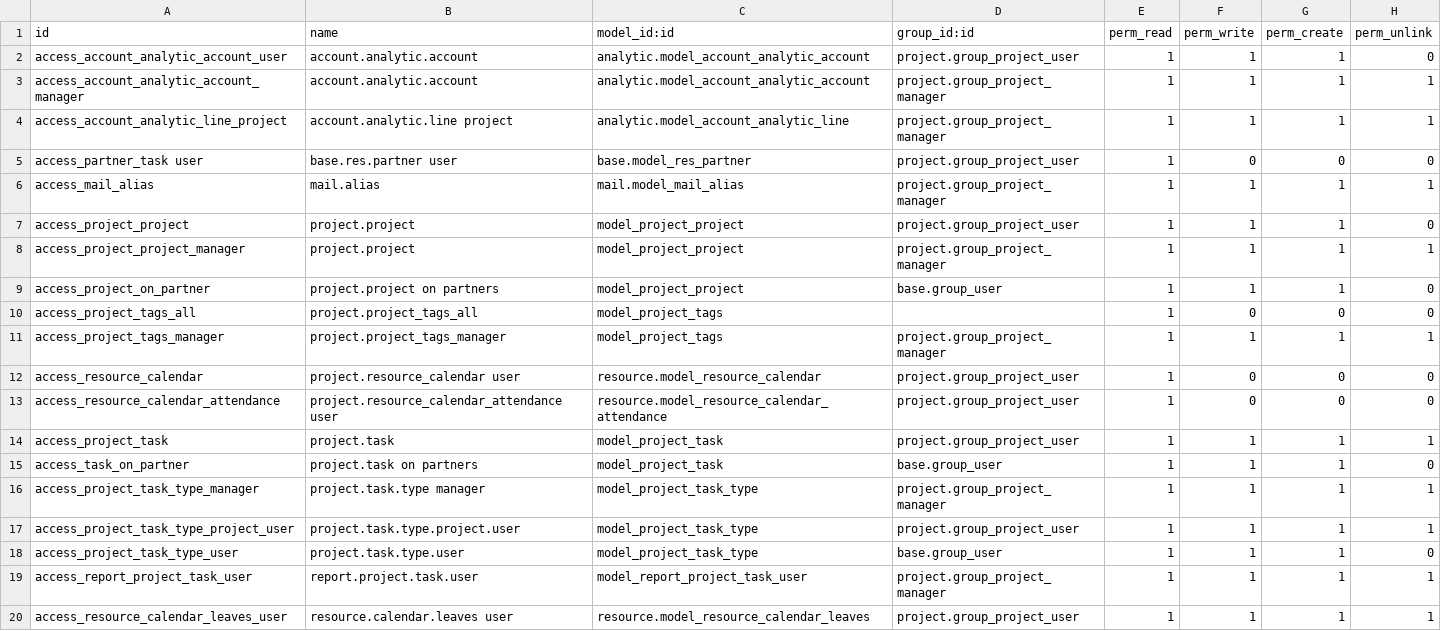
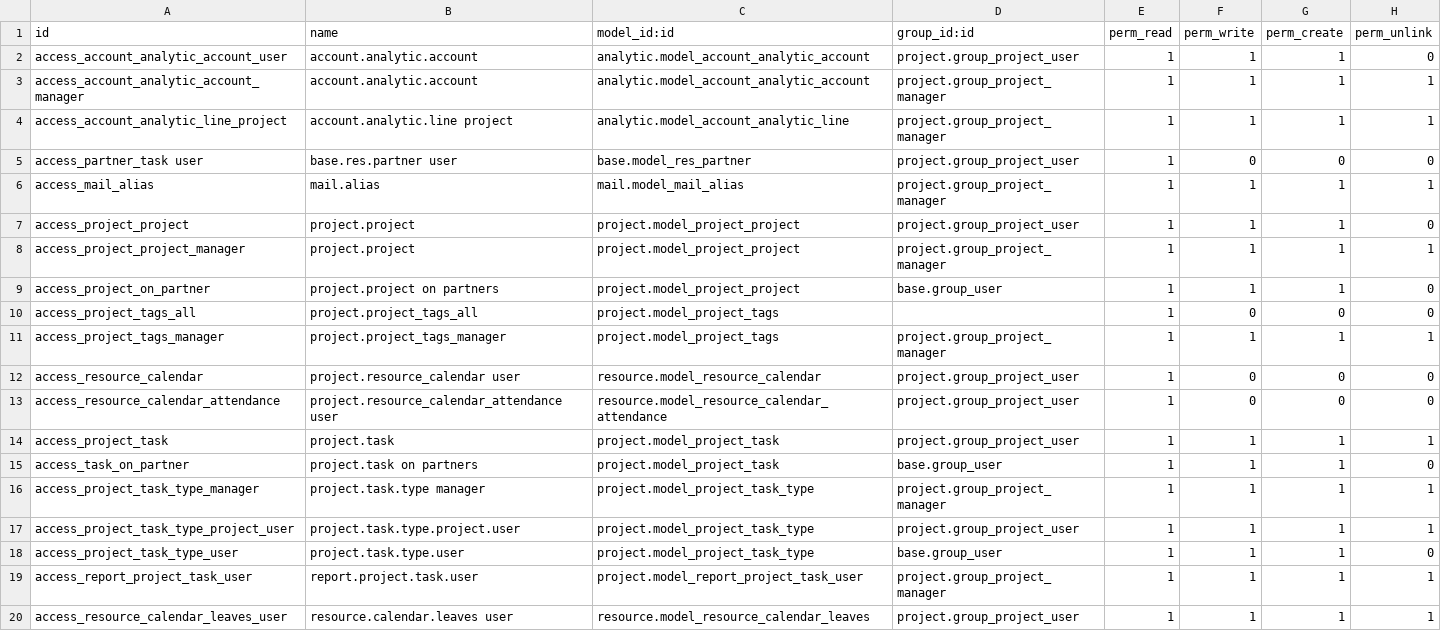
Before and after one commit to hubearth/odoo_fuse, a CSV file: security/ir.model.access.csv, drawn as a sheet.

```diff
--- a/security/ir.model.access.csv
+++ b/security/ir.model.access.csv
@@ -6,15 +6,15 @@ access_partner_task user,base.res.partner user,base.model_res_partner,project.gr
 access_mail_alias,mail.alias,mail.model_mail_alias,project.group_project_manager,1,1,1,1
-access_project_project,project.project,model_project_project,project.group_project_user,1,1,1,0
-access_project_project_manager,project.project,model_project_project,project.group_project_manager,1,1,1,1
-access_project_on_partner,project.project on partners,model_project_project,base.group_user,1,1,1,0
-access_project_tags_all,project.project_tags_all,model_project_tags,,1,0,0,0
-access_project_tags_manager,project.project_tags_manager,model_project_tags,project.group_project_manager,1,1,1,1
+access_project_project,project.project,project.model_project_project,project.group_project_user,1,1,1,0
+access_project_project_manager,project.project,project.model_project_project,project.group_project_manager,1,1,1,1
+access_project_on_partner,project.project on partners,project.model_project_project,base.group_user,1,1,1,0
+access_project_tags_all,project.project_tags_all,project.model_project_tags,,1,0,0,0
+access_project_tags_manager,project.project_tags_manager,project.model_project_tags,project.group_project_manager,1,1,1,1
 access_resource_calendar,project.resource_calendar user,resource.model_resource_calendar,project.group_project_user,1,0,0,0
 access_resource_calendar_attendance,project.resource_calendar_attendance user,resource.model_resource_calendar_attendance,project.group_project_user,1,0,0,0
-access_project_task,project.task,model_project_task,project.group_project_user,1,1,1,1
-access_task_on_partner,project.task on partners,model_project_task,base.group_user,1,1,1,0
-access_project_task_type_manager,project.task.type manager,model_project_task_type,project.group_project_manager,1,1,1,1
-access_project_task_type_project_user,project.task.type.project.user,model_project_task_type,project.group_project_user,1,1,1,1
-access_project_task_type_user,project.task.type.user,model_project_task_type,base.group_user,1,1,1,0
-access_report_project_task_user,report.project.task.user,model_report_project_task_user,project.group_project_manager,1,1,1,1
+access_project_task,project.task,project.model_project_task,project.group_project_user,1,1,1,1
+access_task_on_partner,project.task on partners,project.model_project_task,base.group_user,1,1,1,0
+access_project_task_type_manager,project.task.type manager,project.model_project_task_type,project.group_project_manager,1,1,1,1
+access_project_task_type_project_user,project.task.type.project.user,project.model_project_task_type,project.group_project_user,1,1,1,1
+access_project_task_type_user,project.task.type.user,project.model_project_task_type,base.group_user,1,1,1,0
+access_report_project_task_user,report.project.task.user,project.model_report_project_task_user,project.group_project_manager,1,1,1,1
 access_resource_calendar_leaves_user,resource.calendar.leaves user,resource.model_resource_calendar_leaves,project.group_project_user,1,1,1,1
```
Also changed, not shown: 1 other file.
